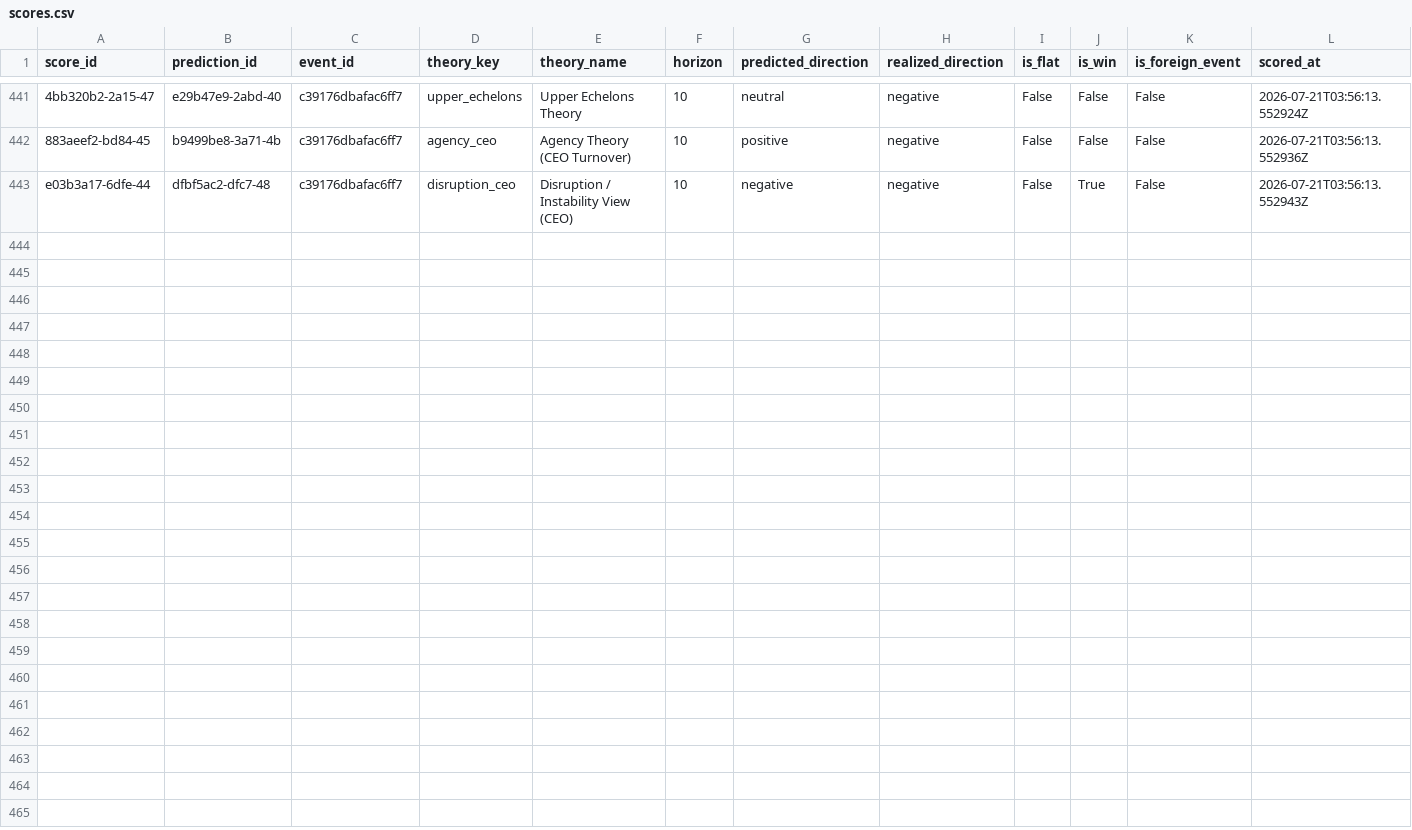
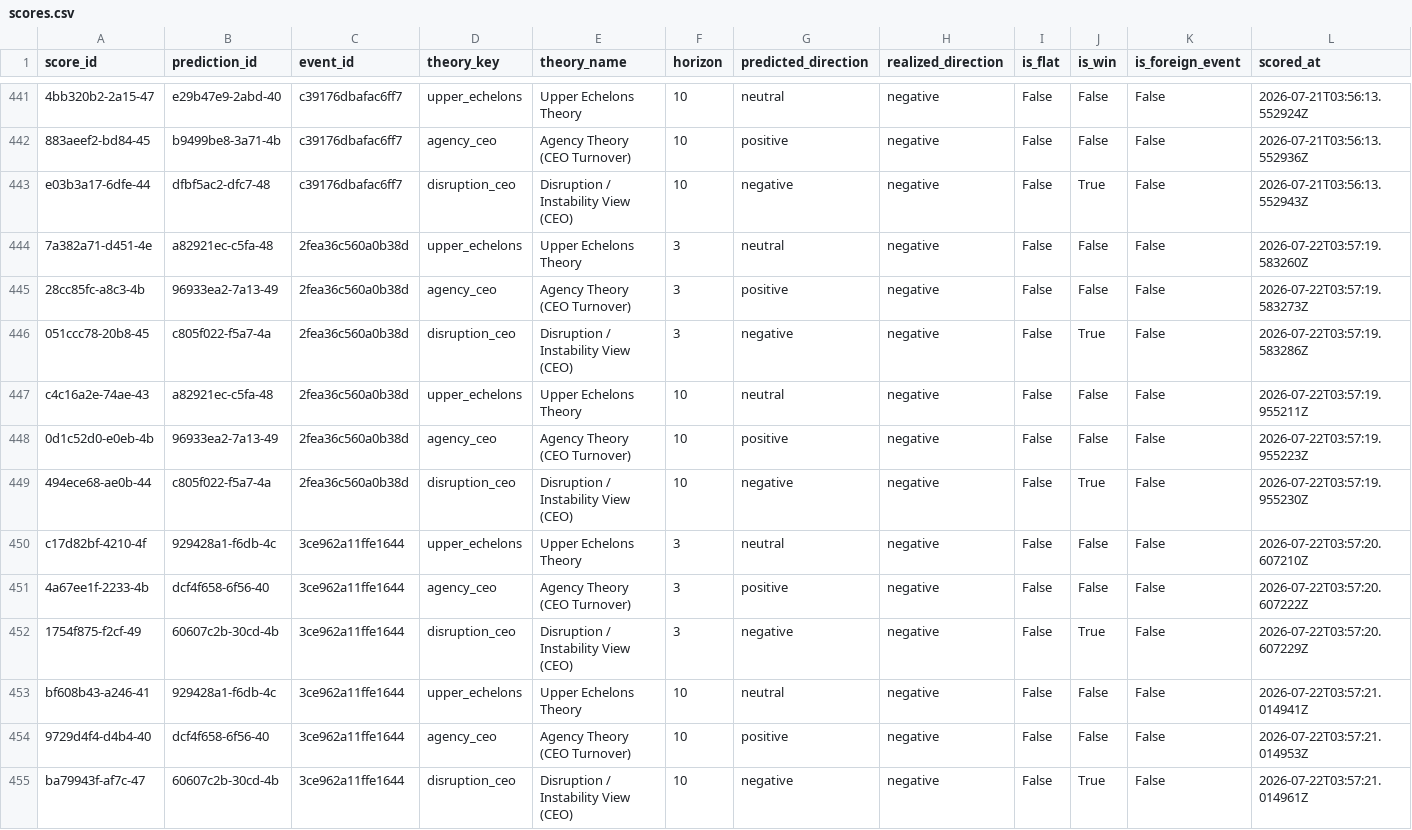
Before and after one commit to Arthurliangli/strategic-event-tracker, a CSV file: data/outcomes/scores.csv, drawn as a sheet; only a part is shown, gaps mark what is left out; the diff names each change by its address in the sheet, - before the commit and + after, or states it on an @@ line.

Commit message:
score: 2026-07-22 03:57 UTC — auto-update outcomes & scores

```diff
--- a/data/outcomes/scores.csv
+++ b/data/outcomes/scores.csv
+row 444: 7a382a71-d451-4e | a82921ec-c5fa-48 | 2fea36c560a0b38d | upper_echelons | Upper Echelons Theory | 3 | neutral | negative | False | False | False | 2026-07-22T03:57:19.583260Z
+row 445: 28cc85fc-a8c3-4b | 96933ea2-7a13-49 | 2fea36c560a0b38d | agency_ceo | Agency Theory (CEO Turnover) | 3 | positive | negative | False | False | False | 2026-07-22T03:57:19.583273Z
+row 446: 051ccc78-20b8-45 | c805f022-f5a7-4a | 2fea36c560a0b38d | disruption_ceo | Disruption / Instability View (CEO) | 3 | negative | negative | False | True | False | 2026-07-22T03:57:19.583286Z
+row 447: c4c16a2e-74ae-43 | a82921ec-c5fa-48 | 2fea36c560a0b38d | upper_echelons | Upper Echelons Theory | 10 | neutral | negative | False | False | False | 2026-07-22T03:57:19.955211Z
+row 448: 0d1c52d0-e0eb-4b | 96933ea2-7a13-49 | 2fea36c560a0b38d | agency_ceo | Agency Theory (CEO Turnover) | 10 | positive | negative | False | False | False | 2026-07-22T03:57:19.955223Z
+row 449: 494ece68-ae0b-44 | c805f022-f5a7-4a | 2fea36c560a0b38d | disruption_ceo | Disruption / Instability View (CEO) | 10 | negative | negative | False | True | False | 2026-07-22T03:57:19.955230Z
+row 450: c17d82bf-4210-4f | 929428a1-f6db-4c | 3ce962a11ffe1644 | upper_echelons | Upper Echelons Theory | 3 | neutral | negative | False | False | False | 2026-07-22T03:57:20.607210Z
+row 451: 4a67ee1f-2233-4b | dcf4f658-6f56-40 | 3ce962a11ffe1644 | agency_ceo | Agency Theory (CEO Turnover) | 3 | positive | negative | False | False | False | 2026-07-22T03:57:20.607222Z
+row 452: 1754f875-f2cf-49 | 60607c2b-30cd-4b | 3ce962a11ffe1644 | disruption_ceo | Disruption / Instability View (CEO) | 3 | negative | negative | False | True | False | 2026-07-22T03:57:20.607229Z
+row 453: bf608b43-a246-41 | 929428a1-f6db-4c | 3ce962a11ffe1644 | upper_echelons | Upper Echelons Theory | 10 | neutral | negative | False | False | False | 2026-07-22T03:57:21.014941Z
+row 454: 9729d4f4-d4b4-40 | dcf4f658-6f56-40 | 3ce962a11ffe1644 | agency_ceo | Agency Theory (CEO Turnover) | 10 | positive | negative | False | False | False | 2026-07-22T03:57:21.014953Z
+row 455: ba79943f-af7c-47 | 60607c2b-30cd-4b | 3ce962a11ffe1644 | disruption_ceo | Disruption / Instability View (CEO) | 10 | negative | negative | False | True | False | 2026-07-22T03:57:21.014961Z
```
Also changed, not shown: data/outcomes/outcomes.csv.
